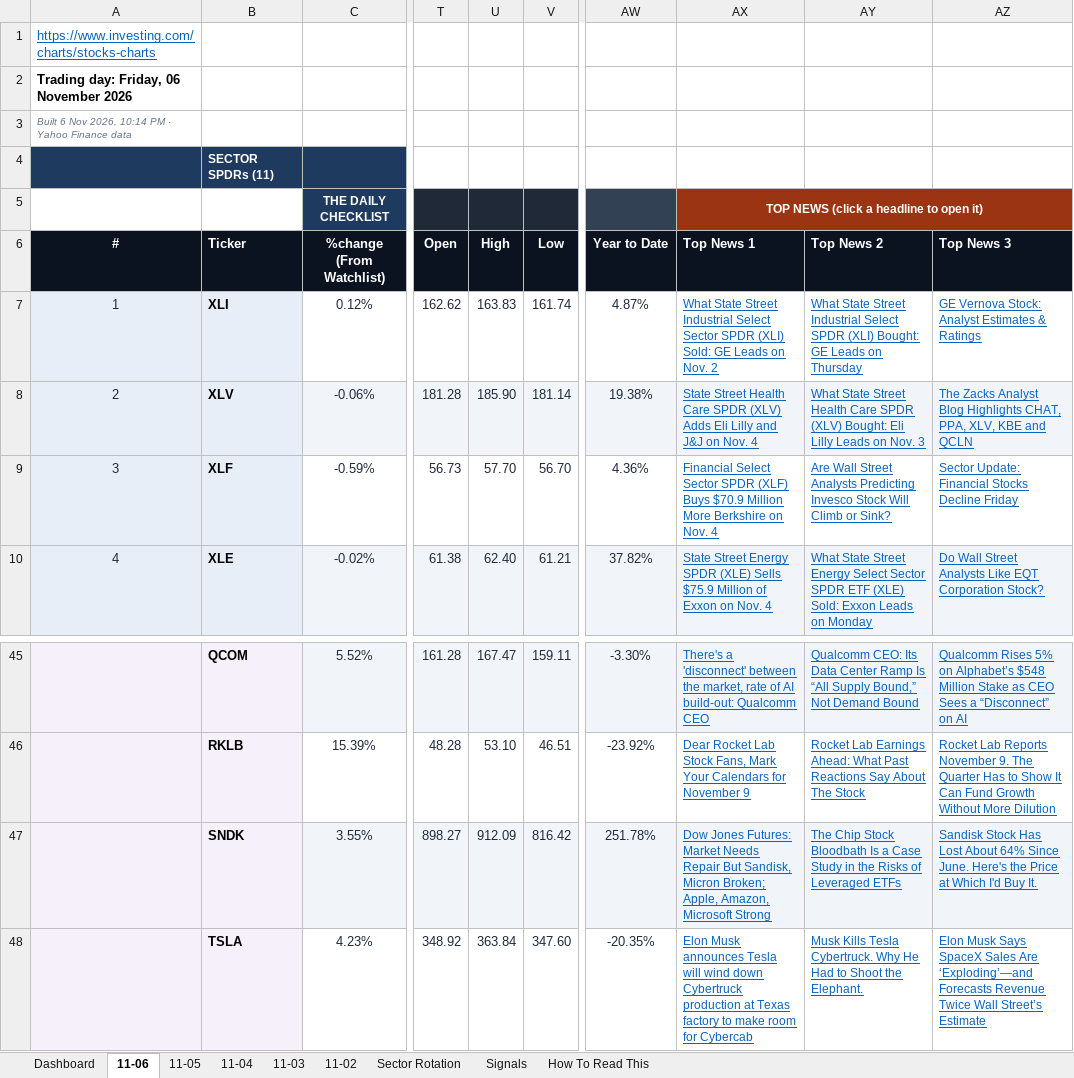
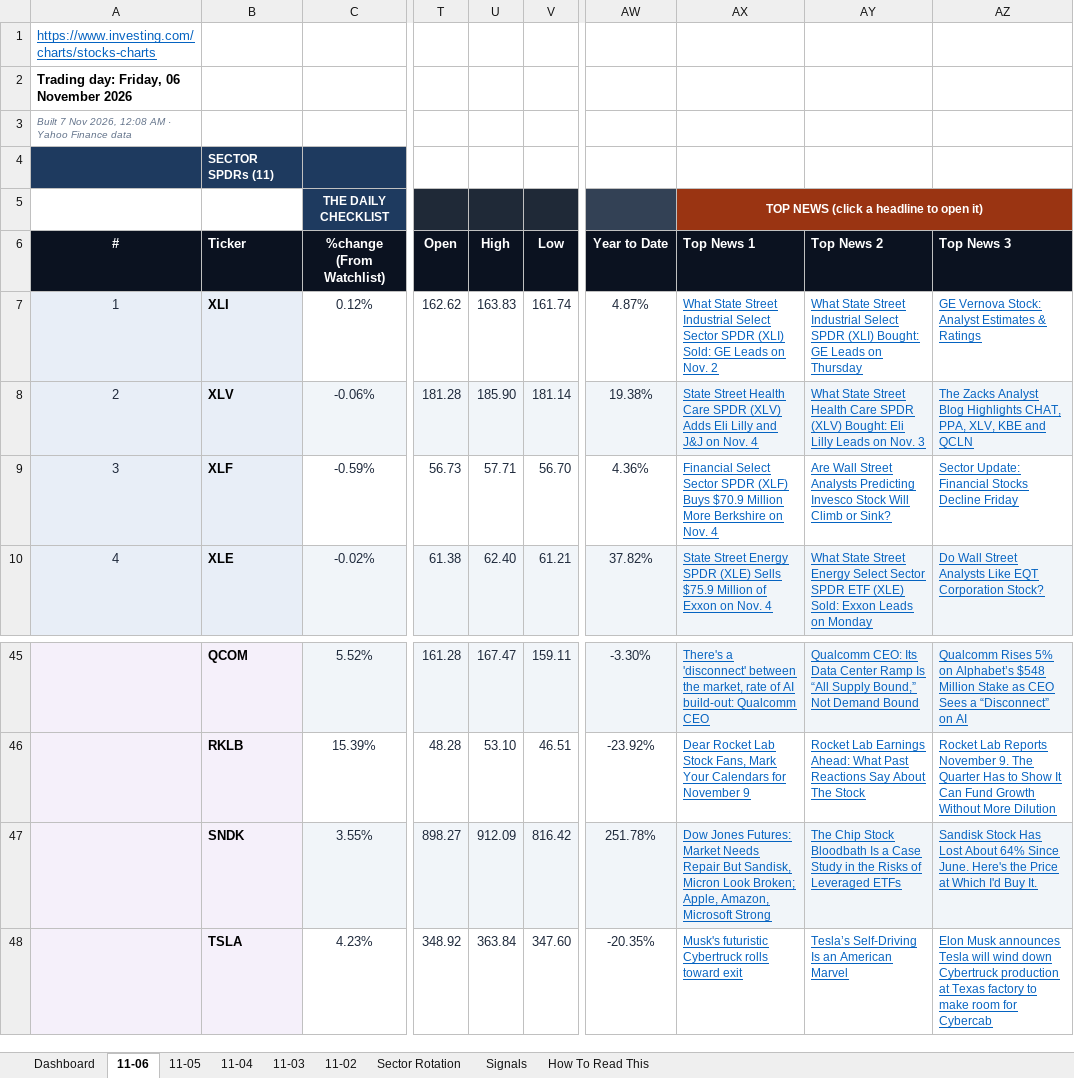
Before and after one commit to GeoWizard4645/Stock-Analysis-for-my-Grandpa, an Excel workbook: docs/data/latest.xlsx, sheet 11-06, drawn as a sheet; only a part is shown, gaps mark what is left out; values as stored, in another font and other column widths than the file's, no borders; conditional formats not drawn; the diff covers the shown part only; the diff names each change by its address in the sheet, - before the commit and + after, or states it on an @@ line.

```diff
--- a/docs/data/latest.xlsx (sheet 11-06)
+++ b/docs/data/latest.xlsx (sheet 11-06)
-A3 (#): Built 6 Nov 2026, 10:14 PM · Yahoo…
+A3 (#): Built 7 Nov 2026, 12:08 AM · Yahoo…
-U9 (High): 57.70
+U9 (High): 57.71
-AX47 (Top News 1): …Sandisk, Micron Broken; Apple,…
+AX47 (Top News 1): …Sandisk, Micron Look Broken; Apple,…
-AX48 (Top News 1): Elon Musk announces Tesla will wind down Cybertruck production at Texas factory to make room for Cybercab
+AX48 (Top News 1): Musk's futuristic Cybertruck rolls toward exit
-AY48 (Top News 2): Musk Kills Tesla Cybertruck. Why He Had to Shoot the Elephant.
+AY48 (Top News 2): Tesla’s Self-Driving Is an American Marvel
-AZ48 (Top News 3): Elon Musk Says SpaceX Sales Are ‘Exploding’—and Forecasts Revenue Twice Wall Street’s Estimate
+AZ48 (Top News 3): Elon Musk announces Tesla will wind down Cybertruck production at Texas factory to make room for Cybercab
```
Also changed, not shown: 32 edited cells elsewhere in this sheet, sheet Dashboard, sheet 11-05, sheet 11-03, sheet 11-04, sheet 11-02, 1 other file.
